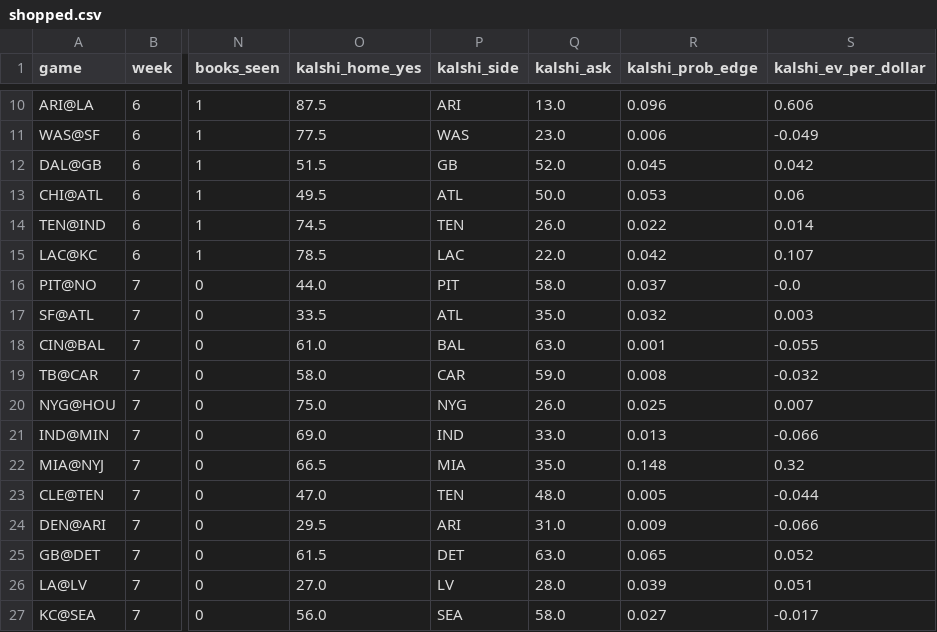
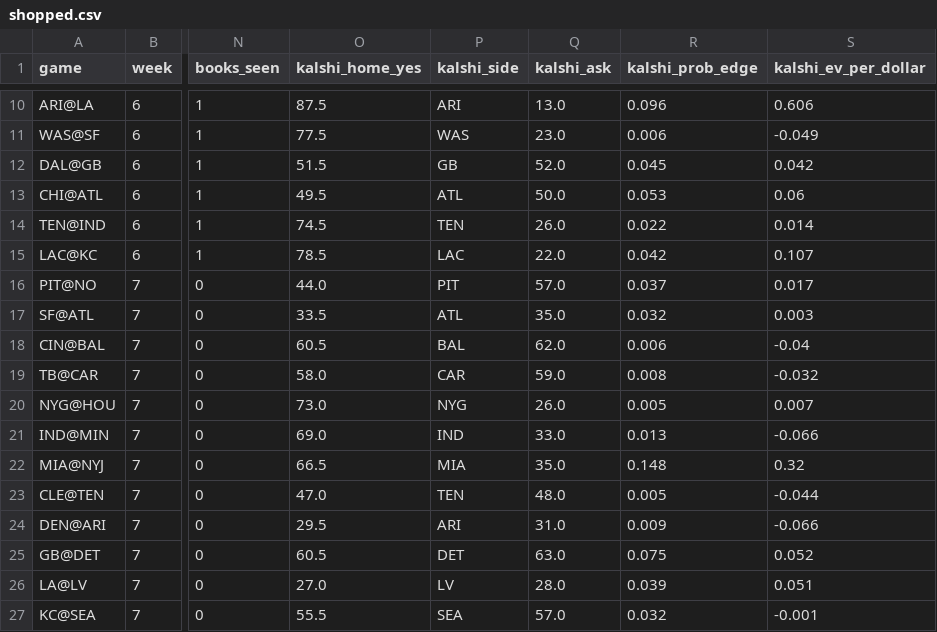
Before and after one commit to kmseramur-ux/linemodel-site, a CSV file: shopped.csv, drawn as a sheet; only a part is shown, gaps mark what is left out; the diff names each change by its address in the sheet, - before the commit and + after, or states it on an @@ line.

```diff
--- a/shopped.csv
+++ b/shopped.csv
-Q16 (kalshi_ask): 58.0
+Q16 (kalshi_ask): 57.0
-S16 (kalshi_ev_per_dollar): -0.0
+S16 (kalshi_ev_per_dollar): 0.017
-O18 (kalshi_home_yes): 61.0
+O18 (kalshi_home_yes): 60.5
-Q18 (kalshi_ask): 63.0
+Q18 (kalshi_ask): 62.0
-R18 (kalshi_prob_edge): 0.001
+R18 (kalshi_prob_edge): 0.006
-S18 (kalshi_ev_per_dollar): -0.055
+S18 (kalshi_ev_per_dollar): -0.04
-O20 (kalshi_home_yes): 75.0
+O20 (kalshi_home_yes): 73.0
-R20 (kalshi_prob_edge): 0.025
+R20 (kalshi_prob_edge): 0.005
-O25 (kalshi_home_yes): 61.5
+O25 (kalshi_home_yes): 60.5
-R25 (kalshi_prob_edge): 0.065
+R25 (kalshi_prob_edge): 0.075
-O27 (kalshi_home_yes): 56.0
+O27 (kalshi_home_yes): 55.5
-Q27 (kalshi_ask): 58.0
+Q27 (kalshi_ask): 57.0
-R27 (kalshi_prob_edge): 0.027
+R27 (kalshi_prob_edge): 0.032
-S27 (kalshi_ev_per_dollar): -0.017
+S27 (kalshi_ev_per_dollar): -0.001
```
Also changed, not shown: 2 other files.
